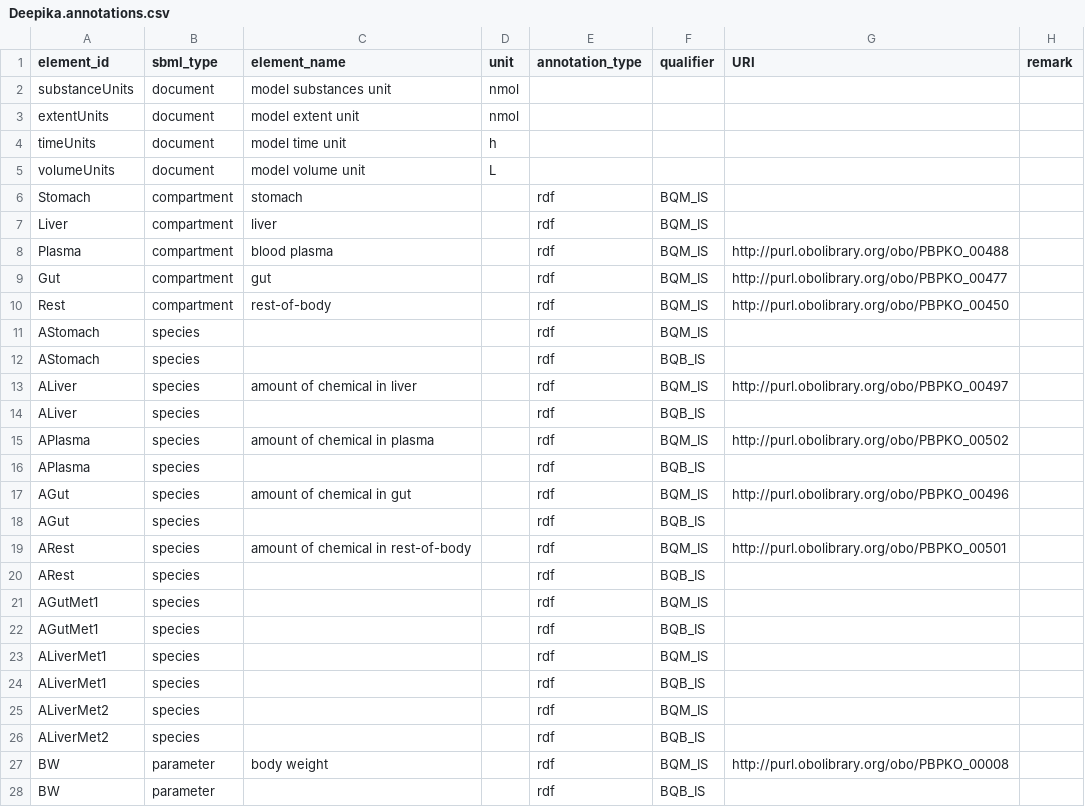
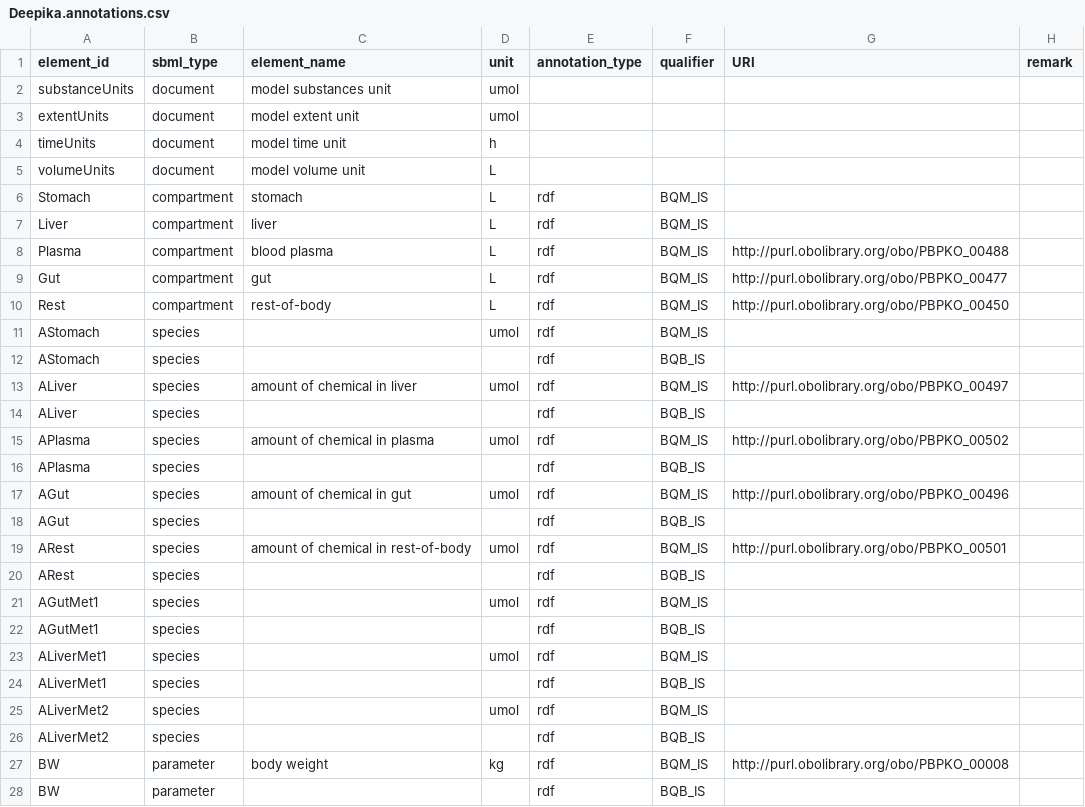
Before and after one commit to fair-pbk/exposure-route-pbk-models, a CSV file: models/oral/Bisphenols/Deepika/Deepika.annotations.csv, drawn as a sheet; only a part is shown; the diff covers the shown part only.

Commit message:
updated and cleaned Deepika model. Updated parameters units

```diff
--- a/models/oral/Bisphenols/Deepika/Deepika.annotations.csv
+++ b/models/oral/Bisphenols/Deepika/Deepika.annotations.csv
@@ -1,28 +1,28 @@
 element_id,sbml_type,element_name,unit,annotation_type,qualifier,URI,remark
-substanceUnits,document,model substances unit,nmol,,,,
-extentUnits,document,model extent unit,nmol,,,,
+substanceUnits,document,model substances unit,umol,,,,
+extentUnits,document,model extent unit,umol,,,,
 timeUnits,document,model time unit,h,,,,
 volumeUnits,document,model volume unit,L,,,,
-Stomach,compartment,stomach,,rdf,BQM_IS,,
-Liver,compartment,liver,,rdf,BQM_IS,,
-Plasma,compartment,blood plasma,,rdf,BQM_IS,http://purl.obolibrary.org/obo/PBPKO_00488,
-Gut,compartment,gut,,rdf,BQM_IS,http://purl.obolibrary.org/obo/PBPKO_00477,
-Rest,compartment,rest-of-body,,rdf,BQM_IS,http://purl.obolibrary.org/obo/PBPKO_00450,
-AStomach,species,,,rdf,BQM_IS,,
+Stomach,compartment,stomach,L,rdf,BQM_IS,,
+Liver,compartment,liver,L,rdf,BQM_IS,,
+Plasma,compartment,blood plasma,L,rdf,BQM_IS,http://purl.obolibrary.org/obo/PBPKO_00488,
+Gut,compartment,gut,L,rdf,BQM_IS,http://purl.obolibrary.org/obo/PBPKO_00477,
+Rest,compartment,rest-of-body,L,rdf,BQM_IS,http://purl.obolibrary.org/obo/PBPKO_00450,
+AStomach,species,,umol,rdf,BQM_IS,,
 AStomach,species,,,rdf,BQB_IS,,
-ALiver,species,amount of chemical in liver,,rdf,BQM_IS,http://purl.obolibrary.org/obo/PBPKO_00497,
+ALiver,species,amount of chemical in liver,umol,rdf,BQM_IS,http://purl.obolibrary.org/obo/PBPKO_00497,
 ALiver,species,,,rdf,BQB_IS,,
-APlasma,species,amount of chemical in plasma,,rdf,BQM_IS,http://purl.obolibrary.org/obo/PBPKO_00502,
+APlasma,species,amount of chemical in plasma,umol,rdf,BQM_IS,http://purl.obolibrary.org/obo/PBPKO_00502,
 APlasma,species,,,rdf,BQB_IS,,
-AGut,species,amount of chemical in gut,,rdf,BQM_IS,http://purl.obolibrary.org/obo/PBPKO_00496,
+AGut,species,amount of chemical in gut,umol,rdf,BQM_IS,http://purl.obolibrary.org/obo/PBPKO_00496,
 AGut,species,,,rdf,BQB_IS,,
-ARest,species,amount of chemical in rest-of-body,,rdf,BQM_IS,http://purl.obolibrary.org/obo/PBPKO_00501,
+ARest,species,amount of chemical in rest-of-body,umol,rdf,BQM_IS,http://purl.obolibrary.org/obo/PBPKO_00501,
 ARest,species,,,rdf,BQB_IS,,
-AGutMet1,species,,,rdf,BQM_IS,,
+AGutMet1,species,,umol,rdf,BQM_IS,,
 AGutMet1,species,,,rdf,BQB_IS,,
-ALiverMet1,species,,,rdf,BQM_IS,,
+ALiverMet1,species,,umol,rdf,BQM_IS,,
 ALiverMet1,species,,,rdf,BQB_IS,,
-ALiverMet2,species,,,rdf,BQM_IS,,
+ALiverMet2,species,,umol,rdf,BQM_IS,,
 ALiverMet2,species,,,rdf,BQB_IS,,
-BW,parameter,body weight,,rdf,BQM_IS,http://purl.obolibrary.org/obo/PBPKO_00008,
+BW,parameter,body weight,kg,rdf,BQM_IS,http://purl.obolibrary.org/obo/PBPKO_00008,
 BW,parameter,,,rdf,BQB_IS,,
```
Also changed, not shown: 4 removed rows and 35 edited cells elsewhere in this file, 1 other file.
